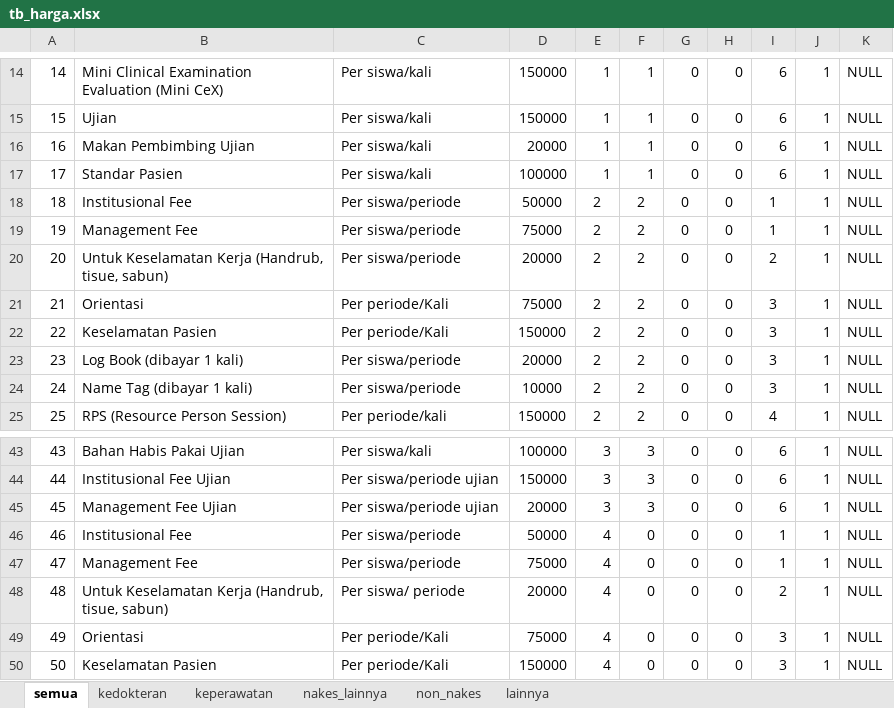
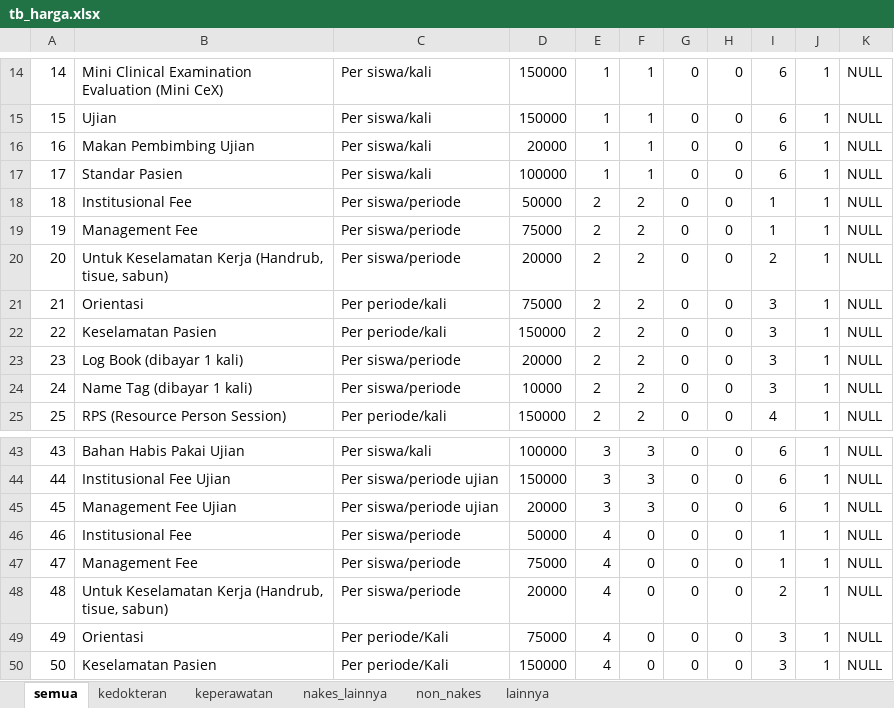
Before and after one commit to simrsj/SIPAPAPMACO_REPLIKASI, an Excel workbook: !/tb_harga.xlsx, sheet semua, drawn as a sheet; only a part is shown, gaps mark what is left out; values as stored, in another font and other column widths than the file's, no borders; the diff covers the shown part only; the diff names each change by its address in the sheet, - before the commit and + after, or states it on an @@ line.

```diff
--- a/!/tb_harga.xlsx (sheet semua)
+++ b/!/tb_harga.xlsx (sheet semua)
-C21:C22: Per periode/Kali
+C21:C22: Per periode/kali
-C48: Per siswa/ periode
+C48: Per siswa/periode
```
Also changed, not shown: 21 edited cells elsewhere in this sheet, sheet lainnya, sheet nakes_lainnya, sheet keperawatan, sheet non_nakes, 5 other files.
